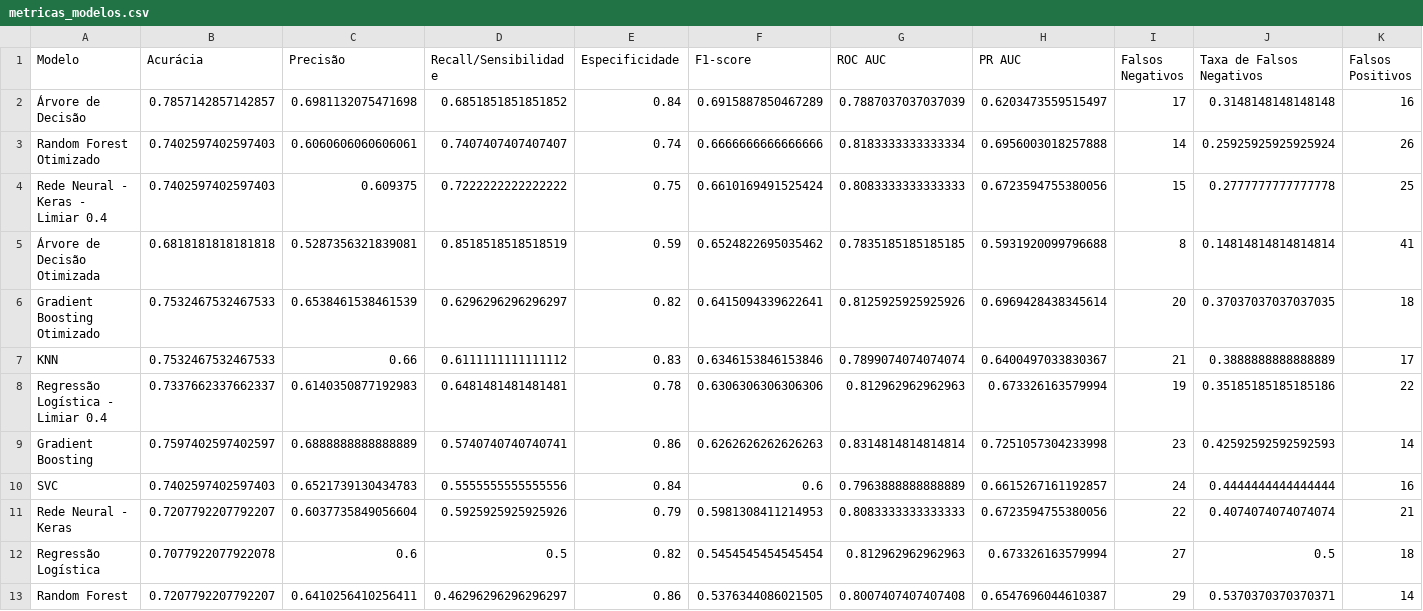
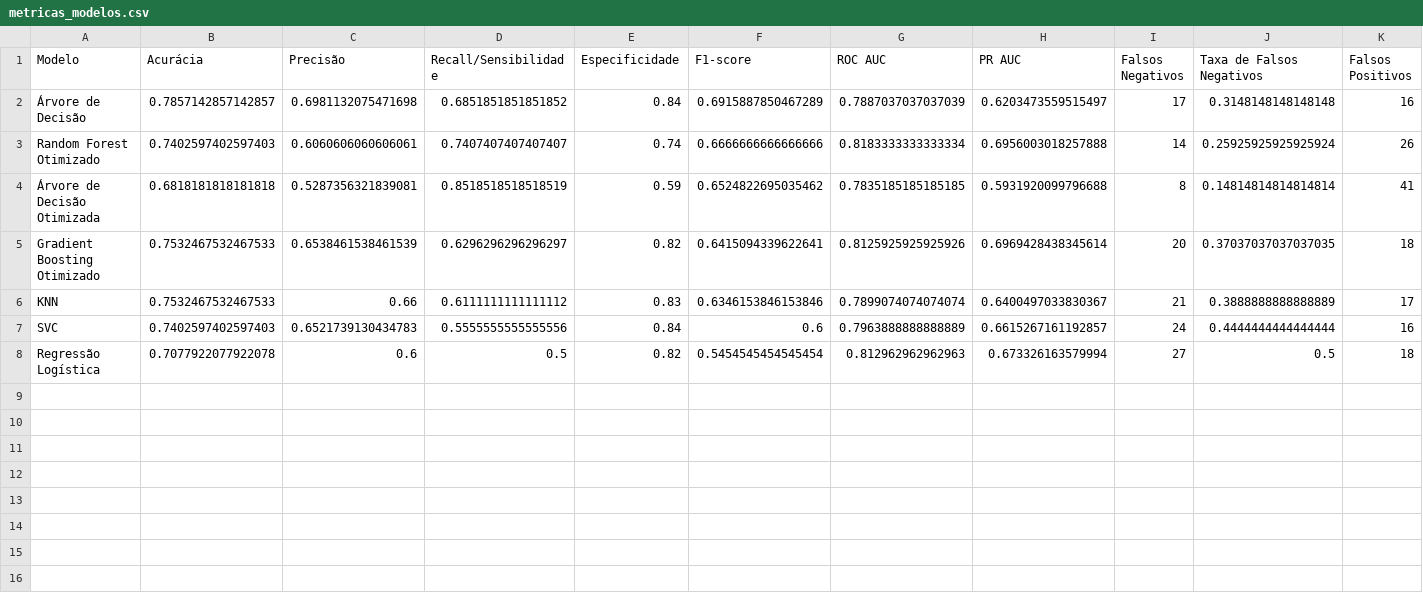
Before and after one commit to VictorHFMartins/Diabetes.IA, a CSV file: reports/metricas_modelos.csv, drawn as a sheet; only a part is shown; rows hold the shown columns only; the diff names each change by its address in the sheet, - before the commit and + after, or states it on an @@ line.

Commit message:
feat: adiciona metricas e comparacao de modelos na interface"

```diff
--- a/reports/metricas_modelos.csv
+++ b/reports/metricas_modelos.csv
-row 4: Rede Neural - Keras - Limiar 0.4 | 0.7402597402597403 | 0.609375 | 0.7222222222222222 | 0.75 | 0.6610169491525424 | 0.8083333333333333 | 0.6723594755380056 | 15 | 0.2777777777777778 | 25
-row 8: Regressão Logística - Limiar 0.4 | 0.7337662337662337 | 0.6140350877192983 | 0.6481481481481481 | 0.78 | 0.6306306306306306 | 0.812962962962963 | 0.673326163579994 | 19 | 0.35185185185185186 | 22
-row 9: Gradient Boosting | 0.7597402597402597 | 0.6888888888888889 | 0.5740740740740741 | 0.86 | 0.6262626262626263 | 0.8314814814814814 | 0.7251057304233998 | 23 | 0.42592592592592593 | 14
-row 11: Rede Neural - Keras | 0.7207792207792207 | 0.6037735849056604 | 0.5925925925925926 | 0.79 | 0.5981308411214953 | 0.8083333333333333 | 0.6723594755380056 | 22 | 0.4074074074074074 | 21
-row 13: Random Forest | 0.7207792207792207 | 0.6410256410256411 | 0.46296296296296297 | 0.86 | 0.5376344086021505 | 0.8007407407407408 | 0.6547696044610387 | 29 | 0.5370370370370371 | 14
```
Also changed, not shown: 1 other file.
